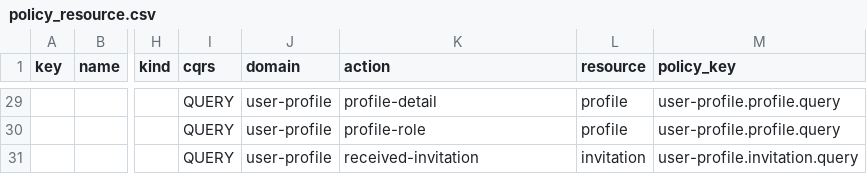
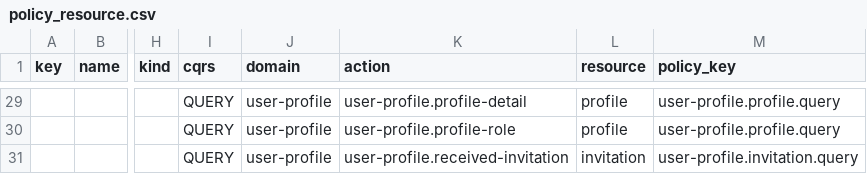
Before and after one commit to abx-ltd/python.rfx-base, a CSV file: mig/policy/policy_resource.csv, drawn as a sheet; only a part is shown, gaps mark what is left out; the diff covers the shown part only; the diff names each change by its address in the sheet, - before the commit and + after, or states it on an @@ line.

```diff
--- a/mig/policy/policy_resource.csv
+++ b/mig/policy/policy_resource.csv
-K29 (action): profile-detail
+K29 (action): user-profile.profile-detail
-K30 (action): profile-role
+K30 (action): user-profile.profile-role
-K31 (action): received-invitation
+K31 (action): user-profile.received-invitation
```
Also changed, not shown: 27 edited cells elsewhere in this file, 2 other files.
